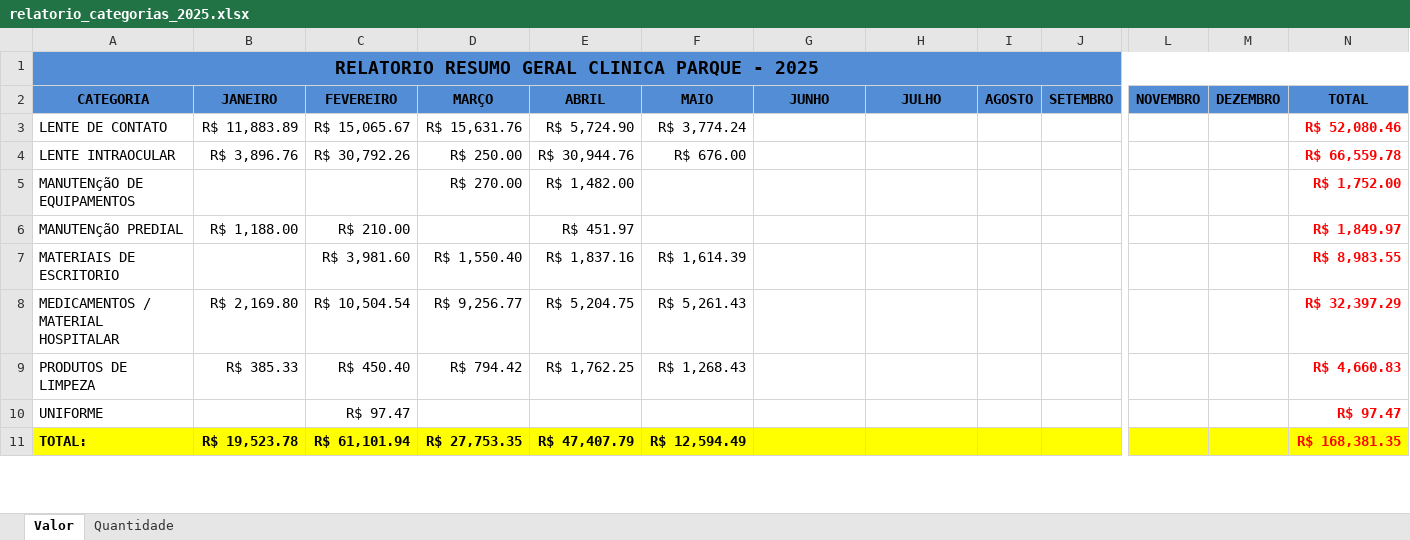
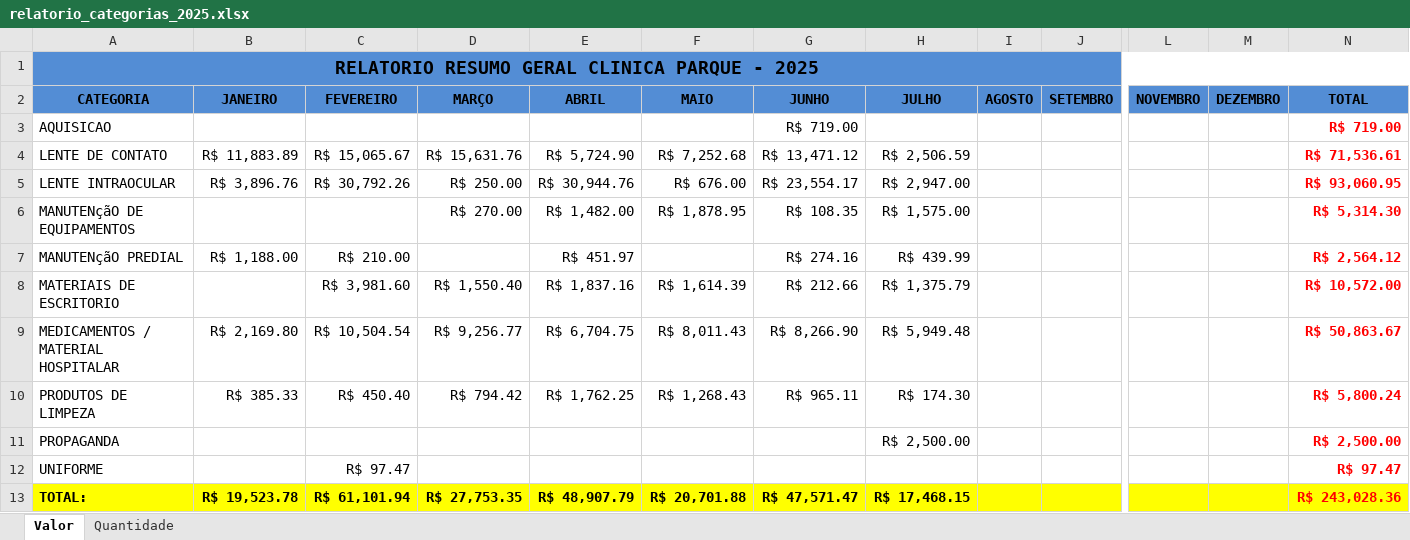
Before and after one commit to KaiqueWalkerRodrigues/GRNacoes, an Excel workbook: views/compras/relatorios/relatorio_categorias_2025.xlsx, sheet Valor, drawn as a sheet; only a part is shown, gaps mark what is left out; values as stored, in another font and other column widths than the file's, no borders; addresses are those after the commit; rows hold the shown columns only; the diff covers the shown part only; the diff names each change by its address in the sheet, - before the commit and + after, or states it on an @@ line.

```diff
--- a/views/compras/relatorios/relatorio_categorias_2025.xlsx (sheet Valor)
+++ b/views/compras/relatorios/relatorio_categorias_2025.xlsx (sheet Valor)
+row 3: AQUISICAO |  |  |  |  |  | R$ 719.00 |  |  |  |  |  | R$ 719.00
-F4: R$ 3,774.24
+F4: R$ 7,252.68
-G4: (empty)
+G4: R$ 13,471.12
-H4: (empty)
+H4: R$ 2,506.59
-N4: R$ 52,080.46
+N4: R$ 71,536.61
-G5: (empty)
+G5: R$ 23,554.17
-H5: (empty)
+H5: R$ 2,947.00
-N5: R$ 66,559.78
+N5: R$ 93,060.95
-F6: (empty)
+F6: R$ 1,878.95
-G6: (empty)
+G6: R$ 108.35
-H6: (empty)
+H6: R$ 1,575.00
-N6: R$ 1,752.00
+N6: R$ 5,314.30
-G7: (empty)
+G7: R$ 274.16
-H7: (empty)
+H7: R$ 439.99
-N7: R$ 1,849.97
+N7: R$ 2,564.12
-G8: (empty)
+G8: R$ 212.66
-H8: (empty)
+H8: R$ 1,375.79
-N8: R$ 8,983.55
+N8: R$ 10,572.00
-E9: R$ 5,204.75
+E9: R$ 6,704.75
-F9: R$ 5,261.43
+F9: R$ 8,011.43
-G9: (empty)
+G9: R$ 8,266.90
-H9: (empty)
+H9: R$ 5,949.48
-N9: R$ 32,397.29
+N9: R$ 50,863.67
-G10: (empty)
+G10: R$ 965.11
-H10: (empty)
+H10: R$ 174.30
-N10: R$ 4,660.83
+N10: R$ 5,800.24
+row 11: PROPAGANDA |  |  |  |  |  |  | R$ 2,500.00 |  |  |  |  | R$ 2,500.00
-E13: R$ 47,407.79
+E13: R$ 48,907.79
-F13: R$ 12,594.49
+F13: R$ 20,701.88
-G13: (empty)
+G13: R$ 47,571.47
-H13: (empty)
+H13: R$ 17,468.15
-N13: R$ 168,381.35
+N13: R$ 243,028.36
```
Also changed, not shown: 3 added rows and 68 edited cells elsewhere in this sheet, sheet Quantidade, formulas that keep their value, views/compras/relatorios/relatorio_fornecedores_2025.xlsx, views/financeiro/relatorios/resumo_campanha_72.xlsx, 5 other files.
